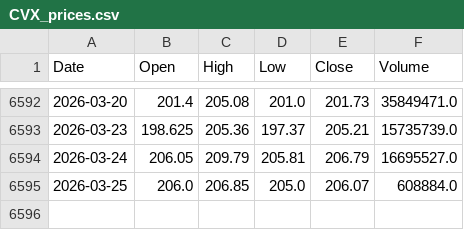
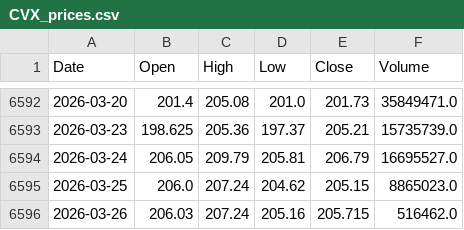
Before and after one commit to NewCity250/Finance-Data-Gathering-Agent, a CSV file: data/CVX_prices.csv, drawn as a sheet; only a part is shown, gaps mark what is left out.

Commit message:
Update data

```diff
--- a/data/CVX_prices.csv
+++ b/data/CVX_prices.csv
@@ -6594,2 +6594,3 @@ Date,Open,High,Low,Close,Volume
 2026-03-24,206.05,209.79,205.81,206.79,16695527.0
-2026-03-25,206.0,206.85,205.0,206.07,608884.0
+2026-03-25,206.0,207.24,204.62,205.15,8865023.0
+2026-03-26,206.03,207.24,205.16,205.715,516462.0
```
Also changed, not shown: data/XOM_prices.csv.
